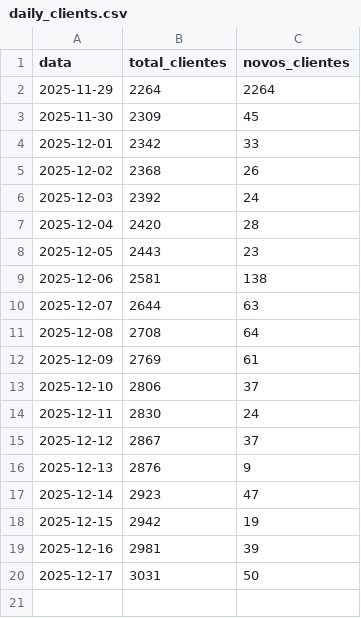
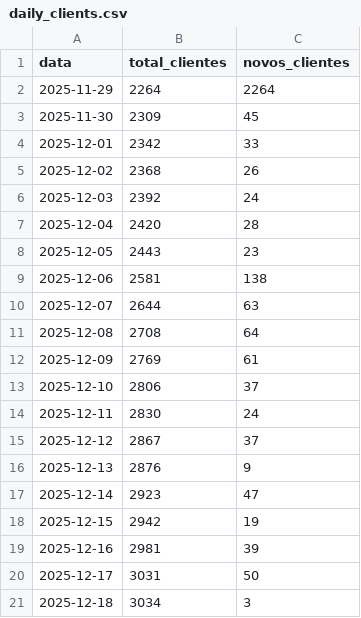
Before and after one commit to jpparizotto/Born---Dashboard, a CSV file: backups/daily_clients.csv, drawn as a sheet.

Commit message:
Snapshot automático da tabela daily_clients

```diff
--- a/backups/daily_clients.csv
+++ b/backups/daily_clients.csv
@@ -20 +20,2 @@
 2025-12-17,3031,50
+2025-12-18,3034,3
```
